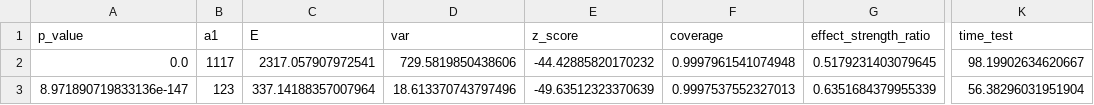
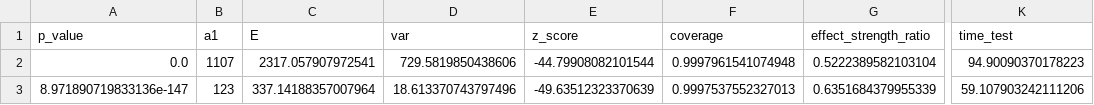
Before and after one commit to bionetslab/scXMatch_paper, a CSV file: evaluation_results/1_6_monotonicity_effect_size/results_processed_norman_CBL_CNN1.h5ad_effect_size.csv, drawn as a sheet; only a part is shown, gaps mark what is left out; the diff names each change by its address in the sheet, - before the commit and + after, or states it on an @@ line.

```diff
--- a/evaluation_results/1_6_monotonicity_effect_size/results_processed_norman_CBL_CNN1.h5ad_effect_size.csv
+++ b/evaluation_results/1_6_monotonicity_effect_size/results_processed_norman_CBL_CNN1.h5ad_effect_size.csv
-B2 (a1): 1117
+B2 (a1): 1107
-E2 (z_score): -44.42885820170232
+E2 (z_score): -44.79908082101544
-G2 (effect_strength_ratio): 0.5179231403079645
+G2 (effect_strength_ratio): 0.5222389582103104
-K2 (time_test): 98.19902634620667
+K2 (time_test): 94.90090370178223
-K3 (time_test): 56.38296031951904
+K3 (time_test): 59.107903242111206
```
Also changed, not shown: evaluation_results/1_6_monotonicity_effect_size/results_processed_norman_FOXA3_HOXB9.h5ad_effect_size.csv, evaluation_results/1_6_monotonicity_effect_size/results_processed_norman_UBASH3B_CNN1.h5ad_effect_size.csv, 55 other files.
